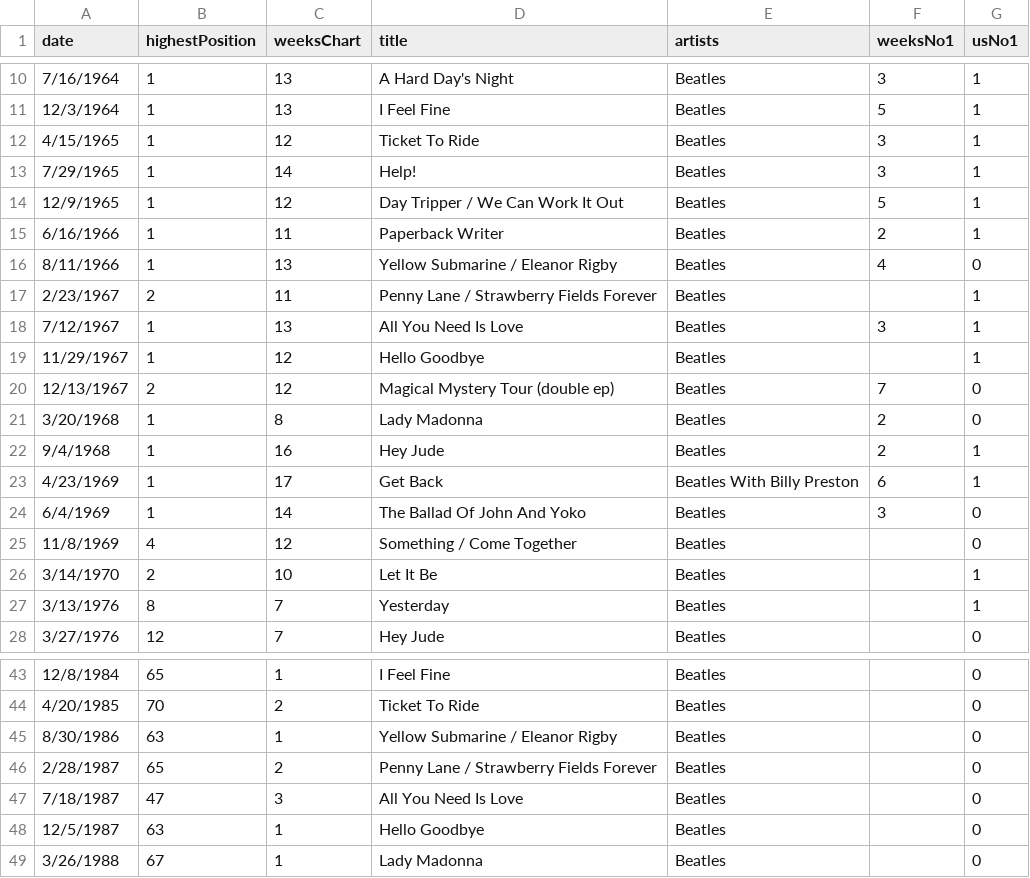
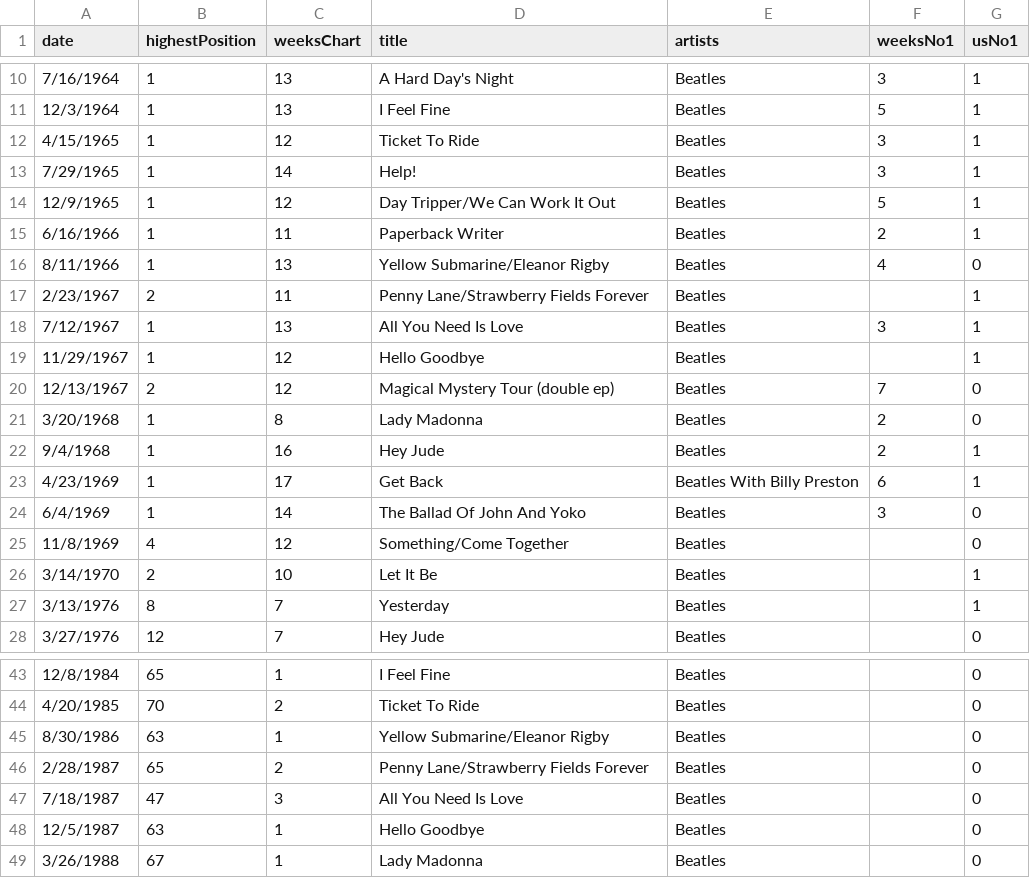
Before and after one commit to mercylyn/mprogproject, a CSV file: data/beatles_chart_singles.csv, drawn as a sheet; only a part is shown, gaps mark what is left out.

```diff
--- a/data/beatles_chart_singles.csv
+++ b/data/beatles_chart_singles.csv
@@ -13,6 +13,6 @@ date,highestPosition,weeksChart,title,artists,weeksNo1,usNo1
 7/29/1965,1,14,Help!,Beatles,3,1
-12/9/1965,1,12,Day Tripper / We Can Work It Out,Beatles,5,1
+12/9/1965,1,12,Day Tripper/We Can Work It Out,Beatles,5,1
 6/16/1966,1,11,Paperback Writer,Beatles,2,1
-8/11/1966,1,13,Yellow Submarine / Eleanor Rigby,Beatles,4,0
-2/23/1967,2,11,Penny Lane / Strawberry Fields Forever,Beatles,,1
+8/11/1966,1,13,Yellow Submarine/Eleanor Rigby,Beatles,4,0
+2/23/1967,2,11,Penny Lane/Strawberry Fields Forever,Beatles,,1
 7/12/1967,1,13,All You Need Is Love,Beatles,3,1
@@ -24,3 +24,3 @@ date,highestPosition,weeksChart,title,artists,weeksNo1,usNo1
 6/4/1969,1,14,The Ballad Of John And Yoko,Beatles,3,0
-11/8/1969,4,12,Something / Come Together,Beatles,,0
+11/8/1969,4,12,Something/Come Together,Beatles,,0
 3/14/1970,2,10,Let It Be,Beatles,,1
@@ -44,4 +44,4 @@ date,highestPosition,weeksChart,title,artists,weeksNo1,usNo1
 4/20/1985,70,2,Ticket To Ride,Beatles,,0
-8/30/1986,63,1,Yellow Submarine / Eleanor Rigby,Beatles,,0
-2/28/1987,65,2,Penny Lane / Strawberry Fields Forever,Beatles,,0
+8/30/1986,63,1,Yellow Submarine/Eleanor Rigby,Beatles,,0
+2/28/1987,65,2,Penny Lane/Strawberry Fields Forever,Beatles,,0
 7/18/1987,47,3,All You Need Is Love,Beatles,,0
```
Also changed, not shown: 4 other files.
